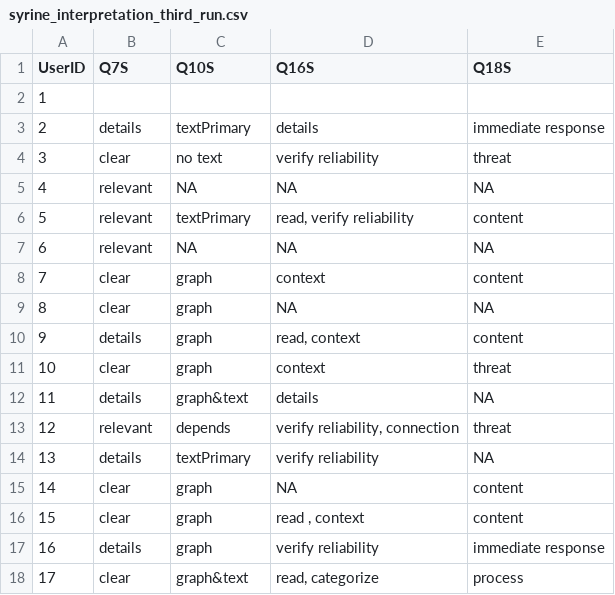
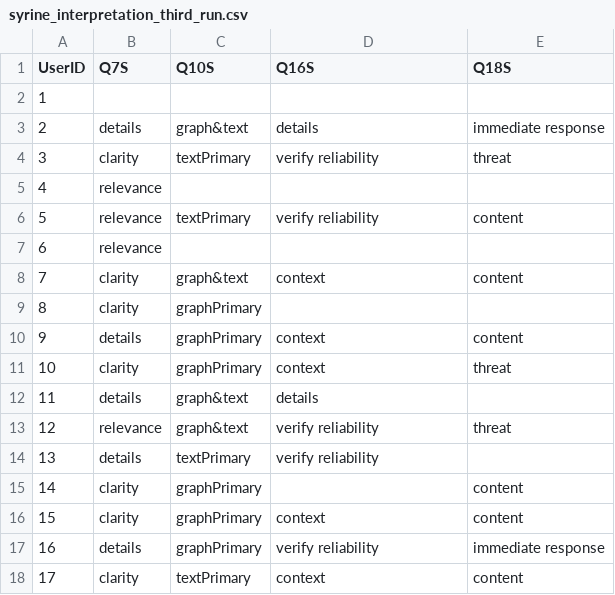
Before and after one commit to SmithCollegeHCV/ReportPerferenceAnalysis, a CSV file: syrine_interpretation_third_run.csv, drawn as a sheet; only a part is shown; the diff covers the shown part only.

Commit message:
cleaning data

```diff
--- a/syrine_interpretation_third_run.csv
+++ b/syrine_interpretation_third_run.csv
@@ -2,17 +2,17 @@ UserID,Q7S,Q10S,Q16S,Q18S
 1,,,,
-2,details,textPrimary,details,immediate response
-3,clear,no text,verify reliability,threat
-4,relevant,NA,NA,NA
-5,relevant,textPrimary,"read, verify reliability",content
-6,relevant,NA,NA,NA
-7,clear,graph,context,content
-8,clear,graph,NA,NA
-9,details,graph,"read, context",content
-10,clear,graph,context,threat
-11,details,graph&text ,details,NA
-12,relevant,depends,"verify reliability, connection",threat
-13,details,textPrimary,verify reliability,NA
-14,clear,graph,NA,content
-15,clear,graph,"read , context",content
-16,details,graph,verify reliability,immediate response
-17,clear,graph&text,"read, categorize",process
+2,details,graph&text,details,immediate response
+3,clarity,textPrimary,verify reliability,threat
+4,relevance,,,
+5,relevance,textPrimary,verify reliability,content
+6,relevance,,,
+7,clarity,graph&text,context,content
+8,clarity,graphPrimary,,
+9,details,graphPrimary,context,content
+10,clarity,graphPrimary,context,threat
+11,details,graph&text,details,
+12,relevance,graph&text,verify reliability,threat
+13,details,textPrimary,verify reliability,
+14,clarity,graphPrimary,,content
+15,clarity,graphPrimary,context,content
+16,details,graphPrimary,verify reliability,immediate response
+17,clarity,textPrimary,context,content
```
Also changed, not shown: 11 edited cells elsewhere in this file, 1 other file.
